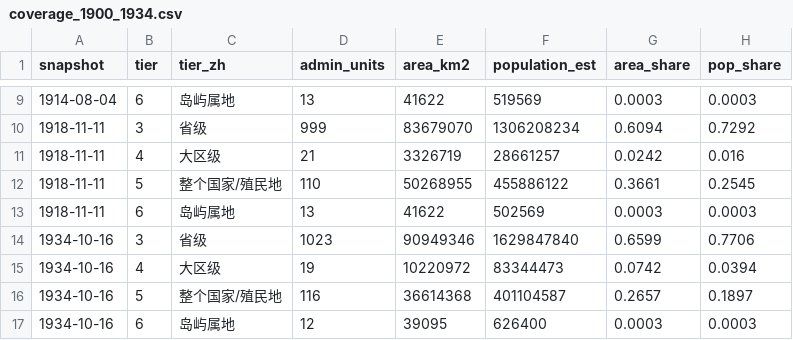
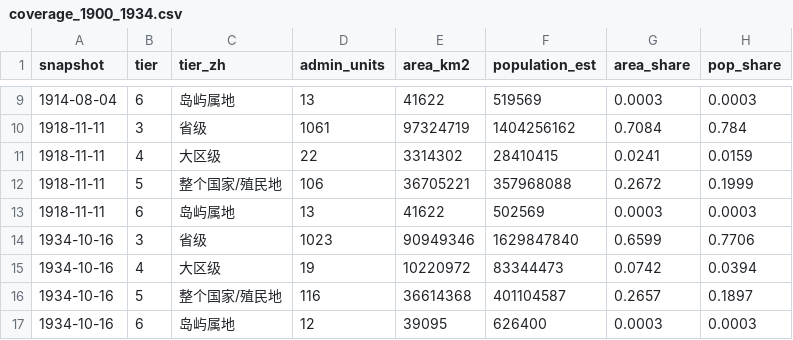
Before and after one commit to dns0129/World_Map_History, a CSV file: ww2/coverage_1900_1934.csv, drawn as a sheet; only a part is shown, gaps mark what is left out; the diff covers the shown part only.

```diff
--- a/ww2/coverage_1900_1934.csv
+++ b/ww2/coverage_1900_1934.csv
@@ -9,5 +9,5 @@ snapshot,tier,tier_zh,admin_units,area_km2,population_est,area_share,pop_share
 1914-08-04,6,岛屿属地,13,41622,519569,0.0003,0.0003
-1918-11-11,3,省级,999,83679070,1306208234,0.6094,0.7292
-1918-11-11,4,大区级,21,3326719,28661257,0.0242,0.016
-1918-11-11,5,整个国家/殖民地,110,50268955,455886122,0.3661,0.2545
+1918-11-11,3,省级,1061,97324719,1404256162,0.7084,0.784
+1918-11-11,4,大区级,22,3314302,28410415,0.0241,0.0159
+1918-11-11,5,整个国家/殖民地,106,36705221,357968088,0.2672,0.1999
 1918-11-11,6,岛屿属地,13,41622,502569,0.0003,0.0003
```
Also changed, not shown: 30 edited cells elsewhere in this file, ww2/coverage_by_unit_1900_1934.csv.
